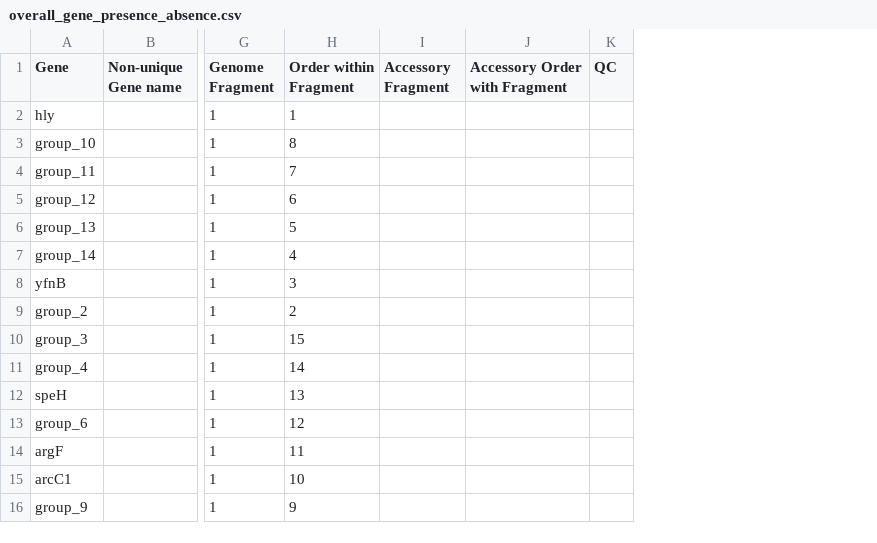
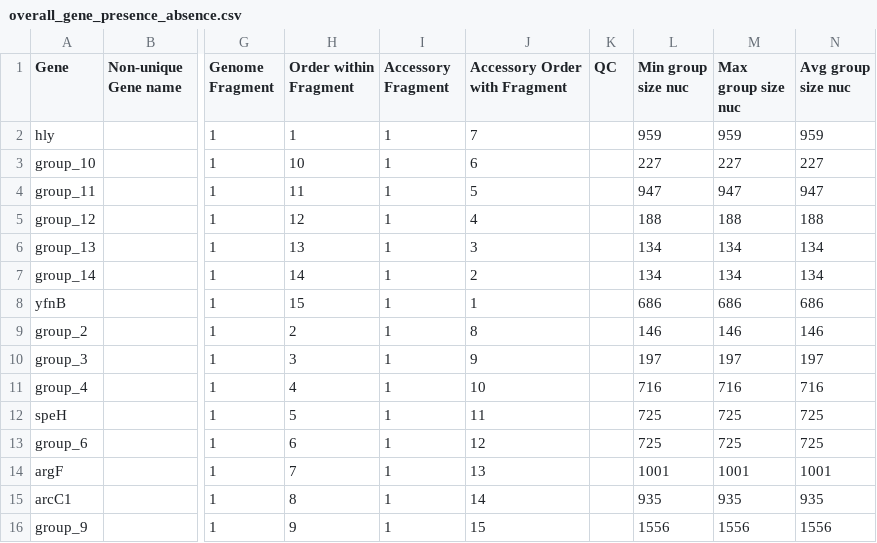
Before and after one commit to sanger-pathogens/Roary, a CSV file: t/data/overall_gene_presence_absence.csv, drawn as a sheet; only a part is shown, gaps mark what is left out; the diff covers the shown part only; the diff names each change by its address in the sheet, - before the commit and + after, or states it on an @@ line.

Commit message:
add gene length columns to spreadsheet

```diff
--- a/t/data/overall_gene_presence_absence.csv
+++ b/t/data/overall_gene_presence_absence.csv
+column L (Min group size nuc), rows 2-16: 959 | 227 | 947 | 188 | 134 | 134 | 686 | 146 | 197 | 716 | 725 | 725 | 1001 | 935 | 1556
+column M (Max group size nuc), rows 2-16: 959 | 227 | 947 | 188 | 134 | 134 | 686 | 146 | 197 | 716 | 725 | 725 | 1001 | 935 | 1556
+column N (Avg group size nuc), rows 2-16: 959 | 227 | 947 | 188 | 134 | 134 | 686 | 146 | 197 | 716 | 725 | 725 | 1001 | 935 | 1556
-I2:I16 (Accessory Fragment): (empty)
+I2:I16 (Accessory Fragment): 1
-J2 (Accessory Order with Fragment): (empty)
+J2 (Accessory Order with Fragment): 7
-H3 (Order within Fragment): 8
+H3 (Order within Fragment): 10
-J3 (Accessory Order with Fragment): (empty)
+J3 (Accessory Order with Fragment): 6
-H4 (Order within Fragment): 7
+H4 (Order within Fragment): 11
-J4 (Accessory Order with Fragment): (empty)
+J4 (Accessory Order with Fragment): 5
-H5 (Order within Fragment): 6
+H5 (Order within Fragment): 12
-J5 (Accessory Order with Fragment): (empty)
+J5 (Accessory Order with Fragment): 4
-H6 (Order within Fragment): 5
+H6 (Order within Fragment): 13
-J6 (Accessory Order with Fragment): (empty)
+J6 (Accessory Order with Fragment): 3
-H7 (Order within Fragment): 4
+H7 (Order within Fragment): 14
-J7 (Accessory Order with Fragment): (empty)
+J7 (Accessory Order with Fragment): 2
-H8 (Order within Fragment): 3
+H8 (Order within Fragment): 15
-J8 (Accessory Order with Fragment): (empty)
+J8 (Accessory Order with Fragment): 1
-J9 (Accessory Order with Fragment): (empty)
+J9 (Accessory Order with Fragment): 8
-H10 (Order within Fragment): 15
+H10 (Order within Fragment): 3
-J10 (Accessory Order with Fragment): (empty)
+J10 (Accessory Order with Fragment): 9
-H11 (Order within Fragment): 14
+H11 (Order within Fragment): 4
-J11 (Accessory Order with Fragment): (empty)
+J11 (Accessory Order with Fragment): 10
-H12 (Order within Fragment): 13
+H12 (Order within Fragment): 5
-J12 (Accessory Order with Fragment): (empty)
+J12 (Accessory Order with Fragment): 11
-H13 (Order within Fragment): 12
+H13 (Order within Fragment): 6
-J13 (Accessory Order with Fragment): (empty)
+J13 (Accessory Order with Fragment): 12
-H14 (Order within Fragment): 11
+H14 (Order within Fragment): 7
-J14 (Accessory Order with Fragment): (empty)
+J14 (Accessory Order with Fragment): 13
-H15 (Order within Fragment): 10
+H15 (Order within Fragment): 8
-J15 (Accessory Order with Fragment): (empty)
+J15 (Accessory Order with Fragment): 14
-J16 (Accessory Order with Fragment): (empty)
+J16 (Accessory Order with Fragment): 15
```
Also changed, not shown: 16 edited cells elsewhere in this file, t/data/expected_gff_set_difference_common_set_statistics.csv, t/data/expected_group_statitics.csv, 14 other files.
